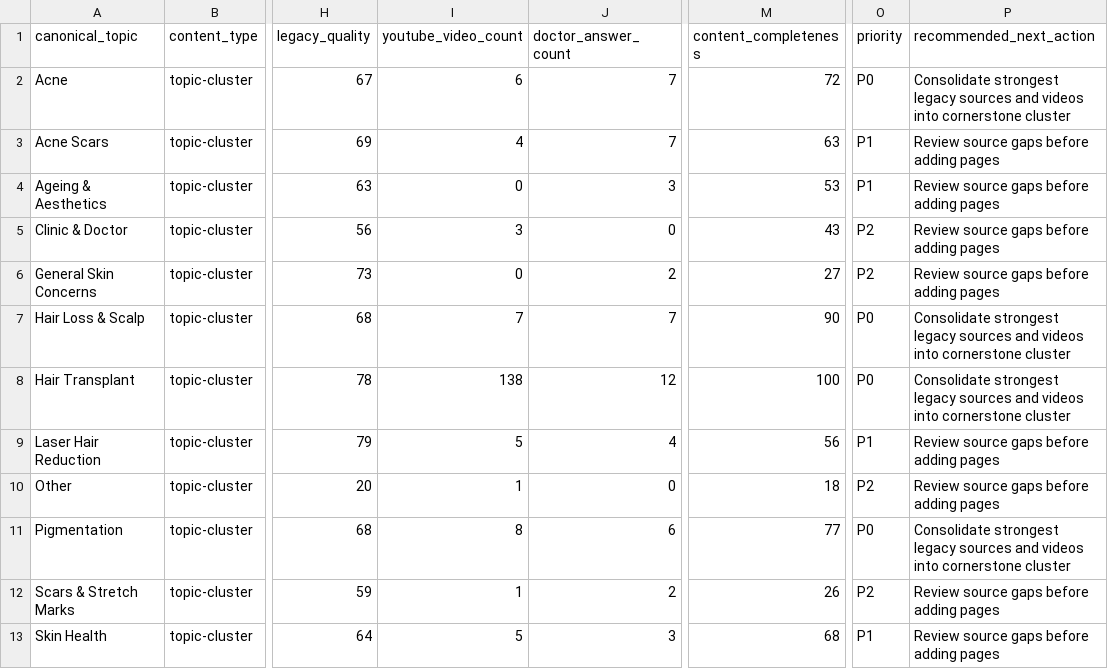
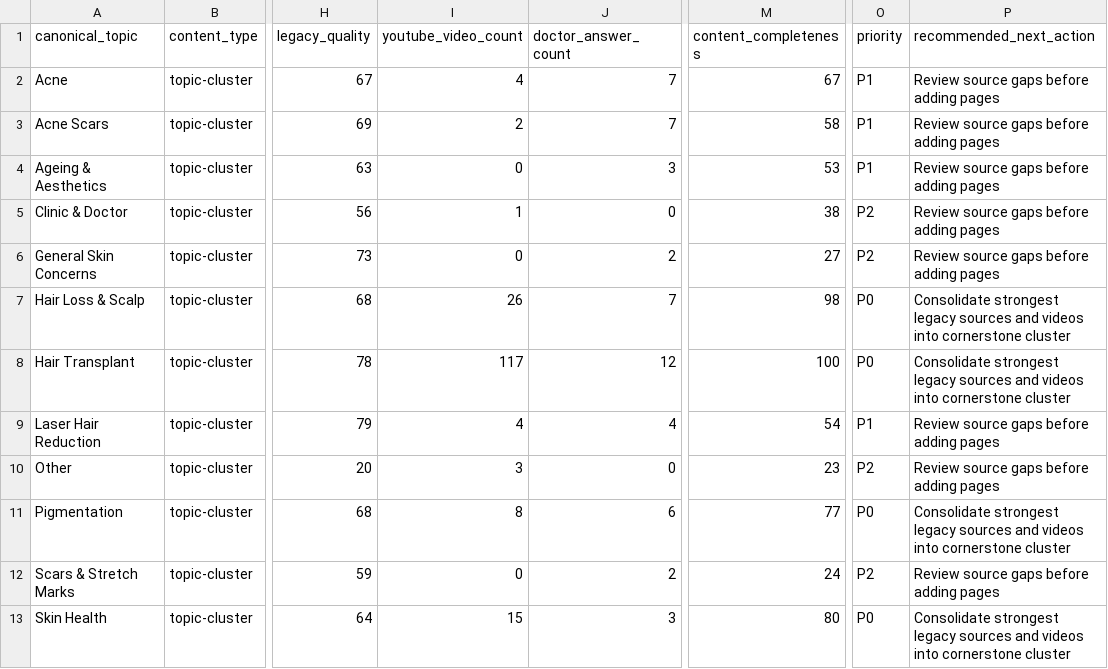
Before and after one commit to aishKodes/radiance-clinic, a CSV file: seo/content-intelligence.csv, drawn as a sheet; only a part is shown, gaps mark what is left out; the diff names each change by its address in the sheet, - before the commit and + after, or states it on an @@ line.

```diff
--- a/seo/content-intelligence.csv
+++ b/seo/content-intelligence.csv
-I2 (youtube_video_count): 6
+I2 (youtube_video_count): 4
-M2 (content_completeness): 72
+M2 (content_completeness): 67
-O2 (priority): P0
+O2 (priority): P1
-P2 (recommended_next_action): Consolidate strongest legacy sources and videos into cornerstone cluster
+P2 (recommended_next_action): Review source gaps before adding pages
-I3 (youtube_video_count): 4
+I3 (youtube_video_count): 2
-M3 (content_completeness): 63
+M3 (content_completeness): 58
-I5 (youtube_video_count): 3
+I5 (youtube_video_count): 1
-M5 (content_completeness): 43
+M5 (content_completeness): 38
-I7 (youtube_video_count): 7
+I7 (youtube_video_count): 26
-M7 (content_completeness): 90
+M7 (content_completeness): 98
-I8 (youtube_video_count): 138
+I8 (youtube_video_count): 117
-I9 (youtube_video_count): 5
+I9 (youtube_video_count): 4
-M9 (content_completeness): 56
+M9 (content_completeness): 54
-I10 (youtube_video_count): 1
+I10 (youtube_video_count): 3
-M10 (content_completeness): 18
+M10 (content_completeness): 23
-I12 (youtube_video_count): 1
+I12 (youtube_video_count): 0
-M12 (content_completeness): 26
+M12 (content_completeness): 24
-I13 (youtube_video_count): 5
+I13 (youtube_video_count): 15
-M13 (content_completeness): 68
+M13 (content_completeness): 80
-O13 (priority): P1
+O13 (priority): P0
-P13 (recommended_next_action): Review source gaps before adding pages
+P13 (recommended_next_action): Consolidate strongest legacy sources and videos into cornerstone cluster
```
Also changed, not shown: seo/legacy-redirect-map.csv, seo/medical-review-queue.csv, 41 other files.
